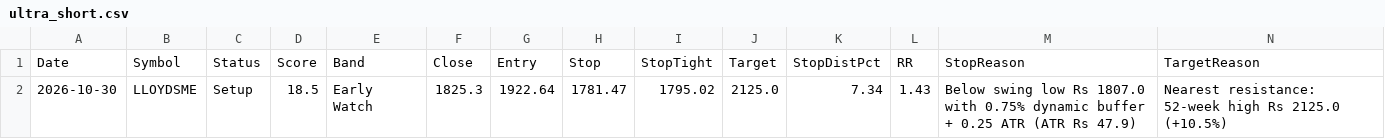
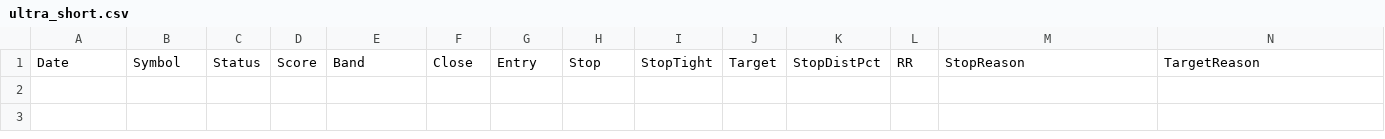
Before and after one commit to Venkey-stocks/stock-radar, a CSV file: data/ultra_short.csv, drawn as a sheet; only a part is shown; rows hold the shown columns only; the diff names each change by its address in the sheet, - before the commit and + after, or states it on an @@ line.

Commit message:
update data

```diff
--- a/data/ultra_short.csv
+++ b/data/ultra_short.csv
-row 2: 2026-10-30 | LLOYDSME | Setup | 18.5 | Early Watch | 1825.3 | 1922.64 | 1781.47 | 1795.02 | 2125.0 | 7.34 | 1.43 | Below swing low Rs 1807.0 with 0.75% dynamic buffer + 0.25 ATR (ATR Rs 47.9) | Nearest resistance: 52-week high Rs 2125.0 (+10.5%)
```
Also changed, not shown: data/events.csv, data/rs_rank.csv, 8 other files.
